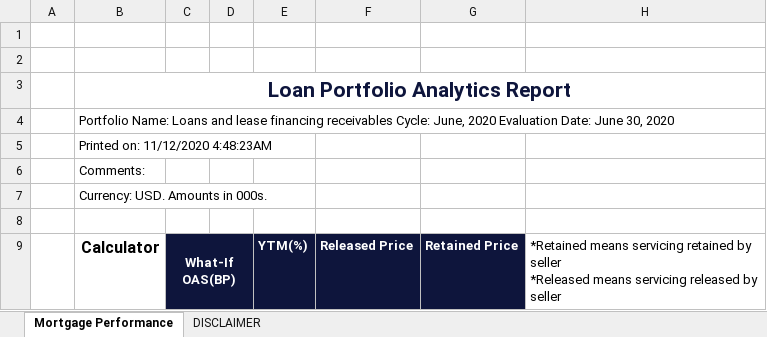
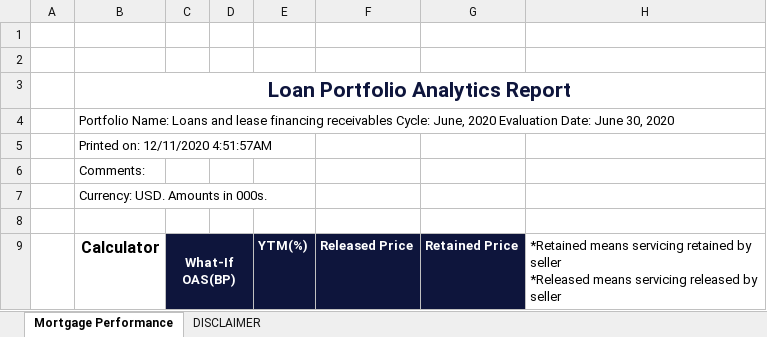
Before and after one commit to jasenliu/AutoTHCN, an Excel workbook: lib/report/benchmark_report/web14/exl/202006/jsliu__bank_test_&_city_(HF)(202006)_Loan_Portfolio_Analytics.xlsx, sheet Mortgage Performance, drawn as a sheet; only a part is shown; values as stored, in another font and other column widths than the file's, no borders; charts and pictures not drawn; the diff names each change by its address in the sheet, - before the commit and + after, or states it on an @@ line.

```diff
--- a/lib/report/benchmark_report/web14/exl/202006/jsliu__bank_test_&_city_(HF)(202006)_Loan_Portfolio_Analytics.xlsx (sheet Mortgage Performance)
+++ b/lib/report/benchmark_report/web14/exl/202006/jsliu__bank_test_&_city_(HF)(202006)_Loan_Portfolio_Analytics.xlsx (sheet Mortgage Performance)
-B5: Printed on: 11/12/2020 4:48:23AM
+B5: Printed on: 12/11/2020 4:51:57AM
```
Also changed, not shown: charts or pictures, lib/report/benchmark_report/web14/exl/202006/jsliu__bank_test_&_city_(HF)(202006)_Assumption_Report.xlsx, lib/report/benchmark_report/web14/exl/202006/jsliu__bank_test_&_city_(HF)(202006)_Two_Cycles_Comparison.xlsx, 2 other files.
